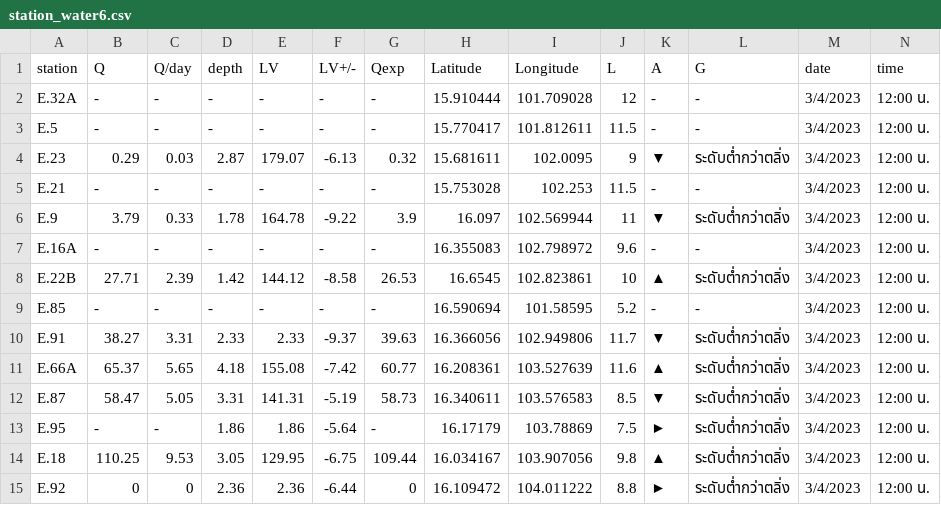
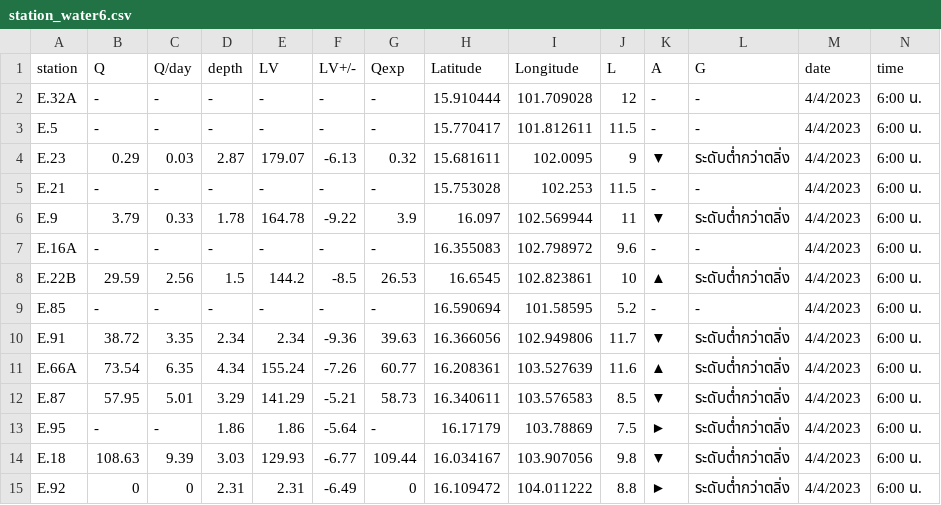
Before and after one commit to rattapong4500830013/map_stacionwater, a CSV file: station_water6.csv, drawn as a sheet; only a part is shown; the diff covers the shown part only.

Commit message:
Add files via upload

```diff
--- a/station_water6.csv
+++ b/station_water6.csv
@@ -1,15 +1,15 @@
 station,Q,Q/day,depth,LV,LV+/-,Qexp,Latitude,Longitude,L,A,G,date,time
-E.32A,-,-,-,-,-,-,15.910444,101.709028,12,-,-,3/4/2023,12:00 น.
-E.5,-,-,-,-,-,-,15.770417,101.812611,11.5,-,-,3/4/2023,12:00 น.
-E.23,0.29,0.03,2.87,179.07,-6.13,0.32,15.681611,102.0095,9,▼,ระดับต่ำกว่าตลิ่ง,3/4/2023,12:00 น.
-E.21,-,-,-,-,-,-,15.753028,102.253,11.5,-,-,3/4/2023,12:00 น.
-E.9,3.79,0.33,1.78,164.78,-9.22,3.9,16.097,102.569944,11,▼,ระดับต่ำกว่าตลิ่ง,3/4/2023,12:00 น.
-E.16A,-,-,-,-,-,-,16.355083,102.798972,9.6,-,-,3/4/2023,12:00 น.
-E.22B,27.71,2.39,1.42,144.12,-8.58,26.53,16.6545,102.823861,10,▲,ระดับต่ำกว่าตลิ่ง,3/4/2023,12:00 น.
-E.85,-,-,-,-,-,-,16.590694,101.58595,5.2,-,-,3/4/2023,12:00 น.
-E.91,38.27,3.31,2.33,2.33,-9.37,39.63,16.366056,102.949806,11.7,▼,ระดับต่ำกว่าตลิ่ง,3/4/2023,12:00 น.
-E.66A,65.37,5.65,4.18,155.08,-7.42,60.77,16.208361,103.527639,11.6,▲,ระดับต่ำกว่าตลิ่ง,3/4/2023,12:00 น.
-E.87,58.47,5.05,3.31,141.31,-5.19,58.73,16.340611,103.576583,8.5,▼,ระดับต่ำกว่าตลิ่ง,3/4/2023,12:00 น.
-E.95,-,-,1.86,1.86,-5.64,-,16.17179,103.78869,7.5,►,ระดับต่ำกว่าตลิ่ง,3/4/2023,12:00 น.
-E.18,110.25,9.53,3.05,129.95,-6.75,109.44,16.034167,103.907056,9.8,▲,ระดับต่ำกว่าตลิ่ง,3/4/2023,12:00 น.
-E.92,0,0,2.36,2.36,-6.44,0,16.109472,104.011222,8.8,►,ระดับต่ำกว่าตลิ่ง,3/4/2023,12:00 น.
+E.32A,-,-,-,-,-,-,15.910444,101.709028,12,-,-,4/4/2023,6:00 น.
+E.5,-,-,-,-,-,-,15.770417,101.812611,11.5,-,-,4/4/2023,6:00 น.
+E.23,0.29,0.03,2.87,179.07,-6.13,0.32,15.681611,102.0095,9,▼,ระดับต่ำกว่าตลิ่ง,4/4/2023,6:00 น.
+E.21,-,-,-,-,-,-,15.753028,102.253,11.5,-,-,4/4/2023,6:00 น.
+E.9,3.79,0.33,1.78,164.78,-9.22,3.9,16.097,102.569944,11,▼,ระดับต่ำกว่าตลิ่ง,4/4/2023,6:00 น.
+E.16A,-,-,-,-,-,-,16.355083,102.798972,9.6,-,-,4/4/2023,6:00 น.
+E.22B,29.59,2.56,1.5,144.2,-8.5,26.53,16.6545,102.823861,10,▲,ระดับต่ำกว่าตลิ่ง,4/4/2023,6:00 น.
+E.85,-,-,-,-,-,-,16.590694,101.58595,5.2,-,-,4/4/2023,6:00 น.
+E.91,38.72,3.35,2.34,2.34,-9.36,39.63,16.366056,102.949806,11.7,▼,ระดับต่ำกว่าตลิ่ง,4/4/2023,6:00 น.
+E.66A,73.54,6.35,4.34,155.24,-7.26,60.77,16.208361,103.527639,11.6,▲,ระดับต่ำกว่าตลิ่ง,4/4/2023,6:00 น.
+E.87,57.95,5.01,3.29,141.29,-5.21,58.73,16.340611,103.576583,8.5,▼,ระดับต่ำกว่าตลิ่ง,4/4/2023,6:00 น.
+E.95,-,-,1.86,1.86,-5.64,-,16.17179,103.78869,7.5,►,ระดับต่ำกว่าตลิ่ง,4/4/2023,6:00 น.
+E.18,108.63,9.39,3.03,129.93,-6.77,109.44,16.034167,103.907056,9.8,▼,ระดับต่ำกว่าตลิ่ง,4/4/2023,6:00 น.
+E.92,0,0,2.31,2.31,-6.49,0,16.109472,104.011222,8.8,►,ระดับต่ำกว่าตลิ่ง,4/4/2023,6:00 น.
```
Also changed, not shown: 69 edited cells elsewhere in this file.
